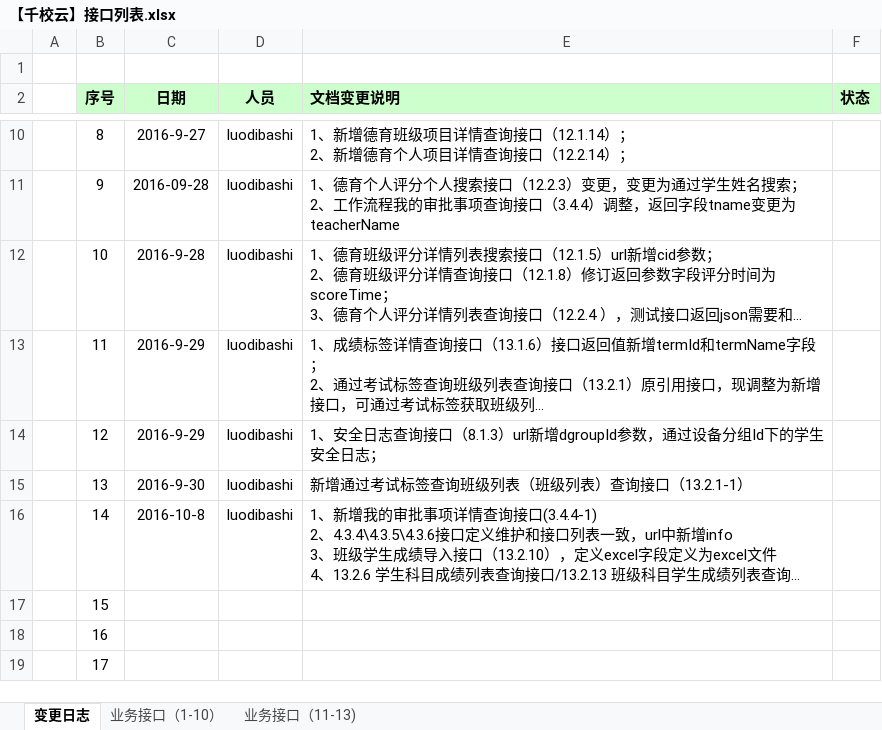
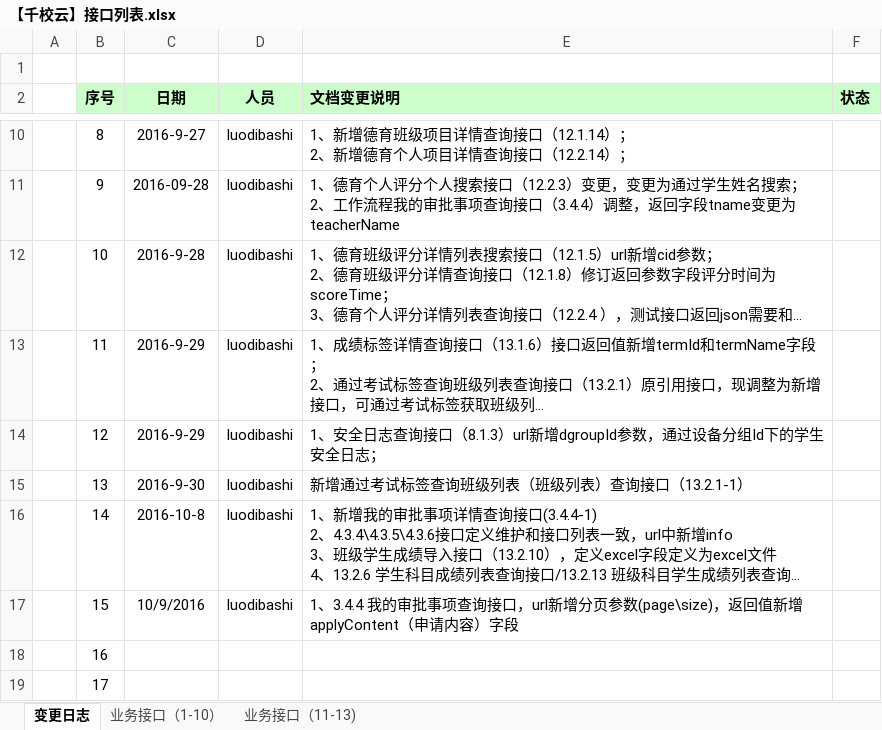
Before and after one commit to cnsuhao/ishome-taocode, an Excel workbook: biz/MC-MSC-Web/qxy接口定义文档2016-8-8/【千校云】接口列表.xlsx, sheet 变更日志, drawn as a sheet; only a part is shown, gaps mark what is left out; long unchanged cells end in …; values as stored, in another font and other column widths than the file's, no borders; the diff names each change by its address in the sheet, - before the commit and + after, or states it on an @@ line.

Commit message:
3.4.4 我的审批事项查询接口，url新增分页参数(page\size)，返回值新增applyContent（申请内容）字段

```diff
--- a/biz/MC-MSC-Web/qxy接口定义文档2016-8-8/【千校云】接口列表.xlsx (sheet 变更日志)
+++ b/biz/MC-MSC-Web/qxy接口定义文档2016-8-8/【千校云】接口列表.xlsx (sheet 变更日志)
-C17 (日期): (empty)
+C17 (日期): 10/9/2016
-D17 (人员): (empty)
+D17 (人员): luodibashi
-E17 (文档变更说明): (empty)
+E17 (文档变更说明): 1、3.4.4 我的审批事项查询接口，url新增分页参数(page\size)，返回值新增applyContent（申请内容）字段
```
Also changed, not shown: 1 other file.
